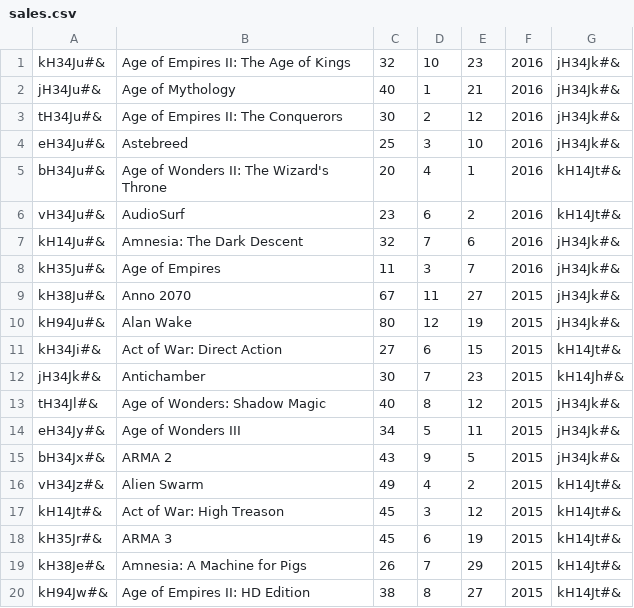
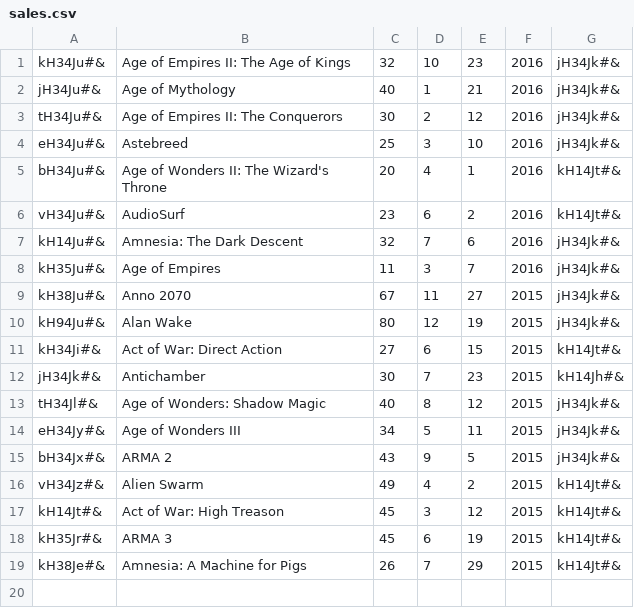
Before and after one commit to CodecoolKRK20173/erp-mvc-tatianamarcinrafal, a CSV file: model/sales/sales.csv, drawn as a sheet.

```diff
--- a/model/sales/sales.csv
+++ b/model/sales/sales.csv
@@ -19,2 +19 @@ kH35Jr#&;ARMA 3;45;6;19;2015;kH14Jt#&
 kH38Je#&;Amnesia: A Machine for Pigs;26;7;29;2015;kH14Jt#&
-kH94Jw#&;Age of Empires II: HD Edition;38;8;27;2015;kH14Jt#&
```
Also changed, not shown: 4 other files.
